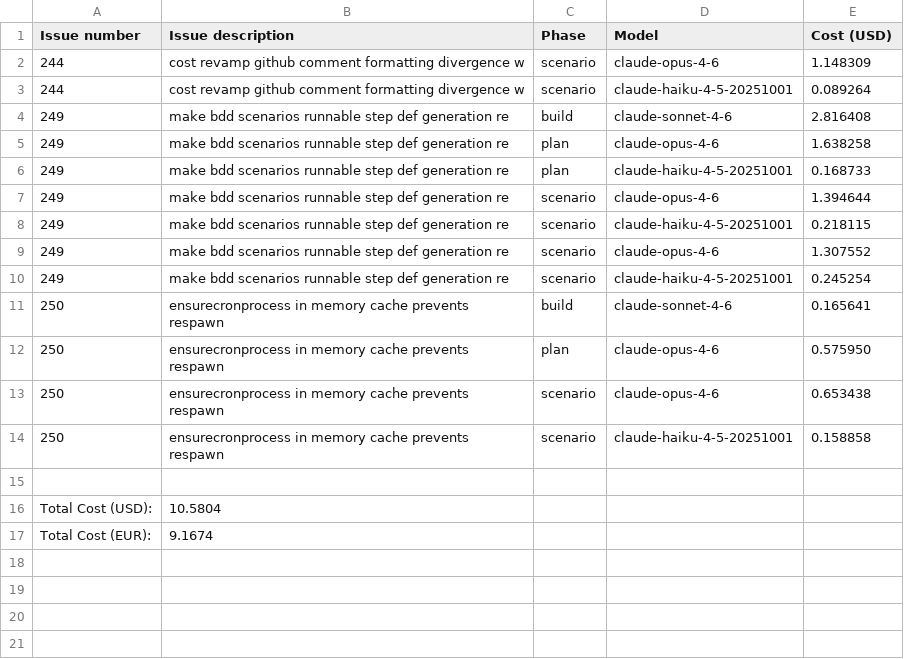
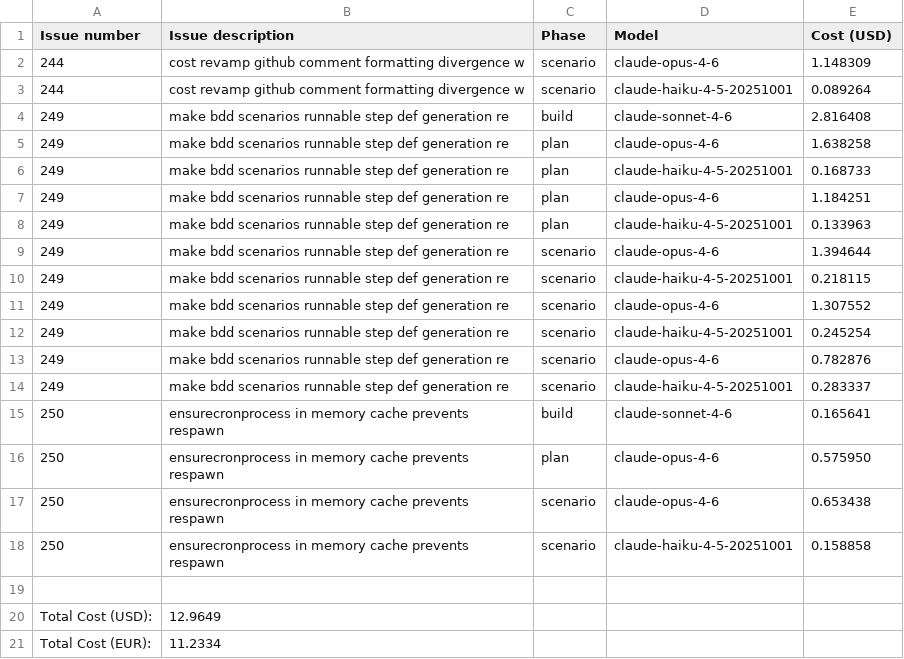
Before and after one commit to paysdoc/AI_Dev_Workflow, a CSV file: projects/AI_Dev_Workflow/total-cost.csv, drawn as a sheet.

```diff
--- a/projects/AI_Dev_Workflow/total-cost.csv
+++ b/projects/AI_Dev_Workflow/total-cost.csv
@@ -6,2 +6,4 @@ Issue number,Issue description,Phase,Model,Cost (USD)
 249,make bdd scenarios runnable step def generation re,plan,claude-haiku-4-5-20251001,0.168733
+249,make bdd scenarios runnable step def generation re,plan,claude-opus-4-6,1.184251
+249,make bdd scenarios runnable step def generation re,plan,claude-haiku-4-5-20251001,0.133963
 249,make bdd scenarios runnable step def generation re,scenario,claude-opus-4-6,1.394644
@@ -10,2 +12,4 @@ Issue number,Issue description,Phase,Model,Cost (USD)
 249,make bdd scenarios runnable step def generation re,scenario,claude-haiku-4-5-20251001,0.245254
+249,make bdd scenarios runnable step def generation re,scenario,claude-opus-4-6,0.782876
+249,make bdd scenarios runnable step def generation re,scenario,claude-haiku-4-5-20251001,0.283337
 250,ensurecronprocess in memory cache prevents respawn,build,claude-sonnet-4-6,0.165641
@@ -15,3 +19,3 @@ Issue number,Issue description,Phase,Model,Cost (USD)
 
-Total Cost (USD):,10.5804
-Total Cost (EUR):,9.1674
+Total Cost (USD):,12.9649
+Total Cost (EUR):,11.2334
```
Also changed, not shown: projects/AI_Dev_Workflow/249-make-bdd-scenarios-runnable-step-def-generation-re.csv.
